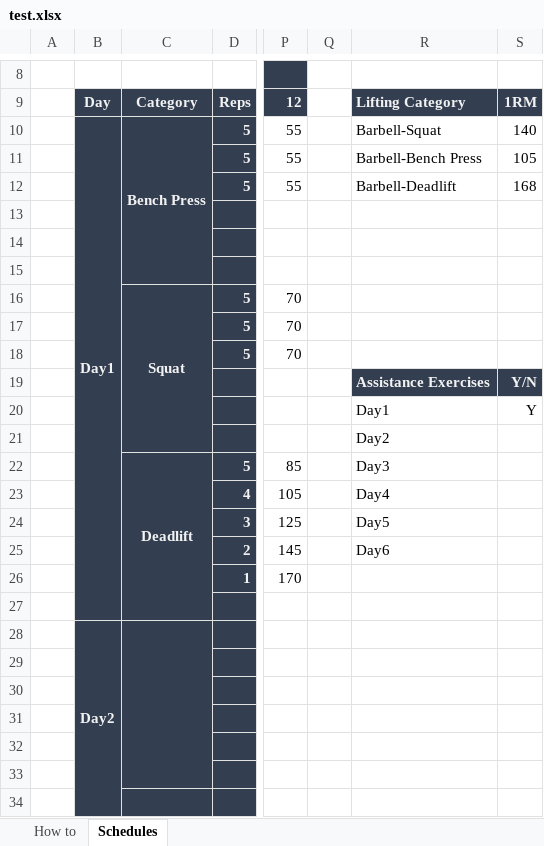
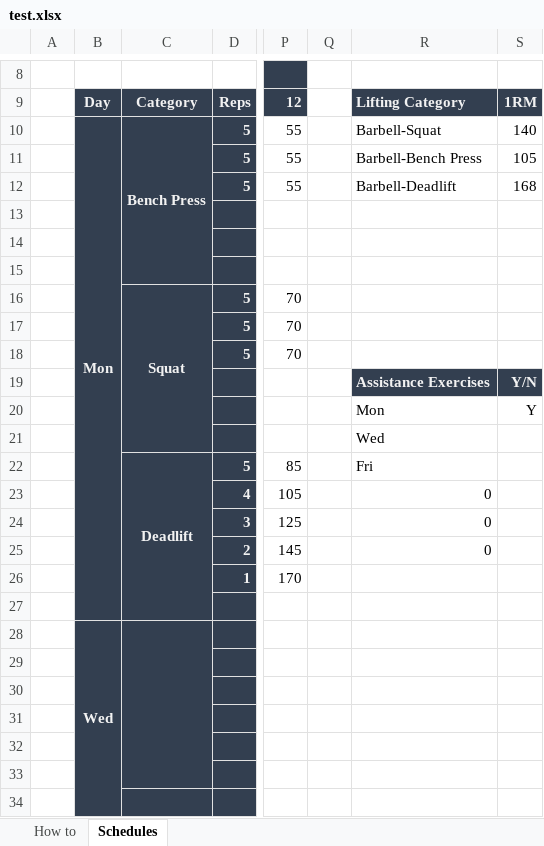
Before and after one commit to valiantwarrior/BAL, an Excel workbook: test.xlsx, sheet Schedules, drawn as a sheet; only a part is shown, gaps mark what is left out; values as stored, in another font and other column widths than the file's, no borders; the diff covers the shown part only; the diff names each change by its address in the sheet, - before the commit and + after, or states it on an @@ line.

```diff
--- a/test.xlsx (sheet Schedules)
+++ b/test.xlsx (sheet Schedules)
-B10: Day1
+B10: Mon
-R20: Day1
+R20: Mon
-R21: Day2
+R21: Wed
-R22: Day3
+R22: Fri
-R23: Day4
+R23: 0
-R24: Day5
+R24: 0
-R25: Day6
+R25: 0
-B28: Day2
+B28: Wed
```
Also changed, not shown: 54 removed rows, 1 edited cell and merged cells elsewhere in this sheet, 6 other files.
